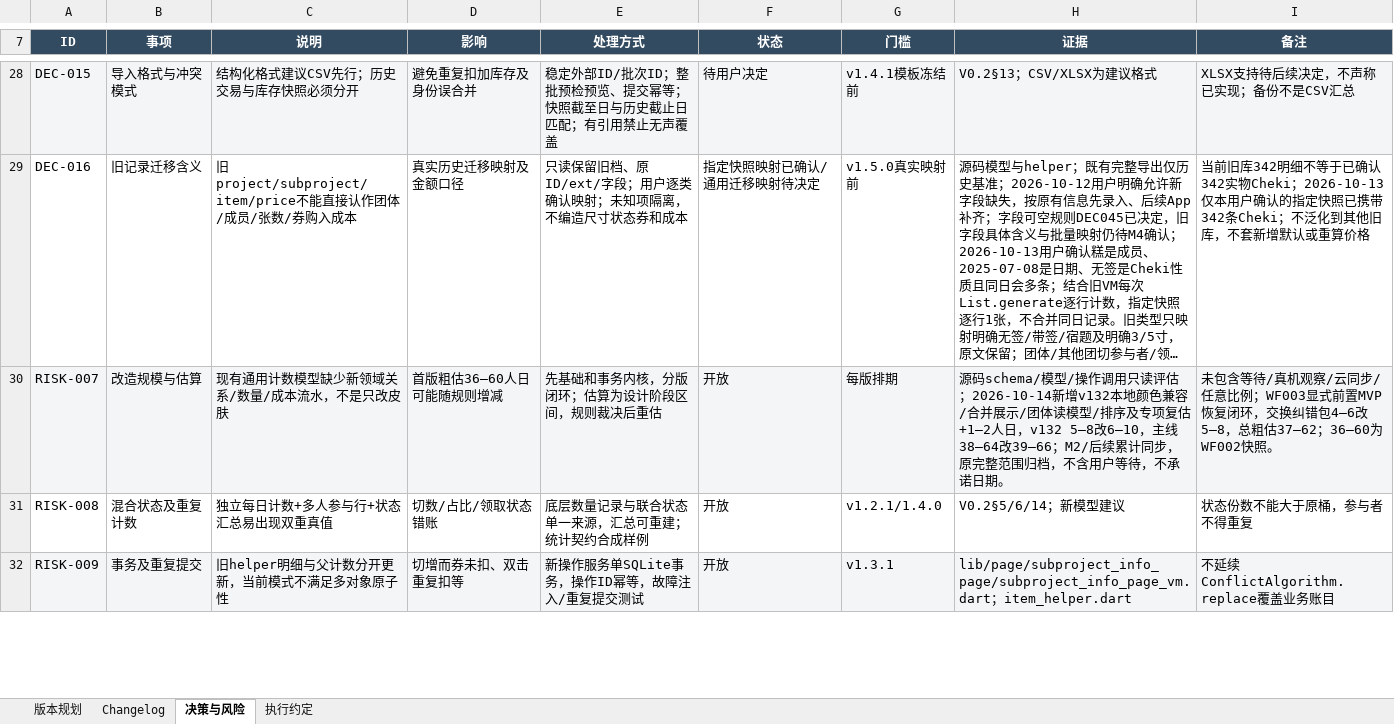
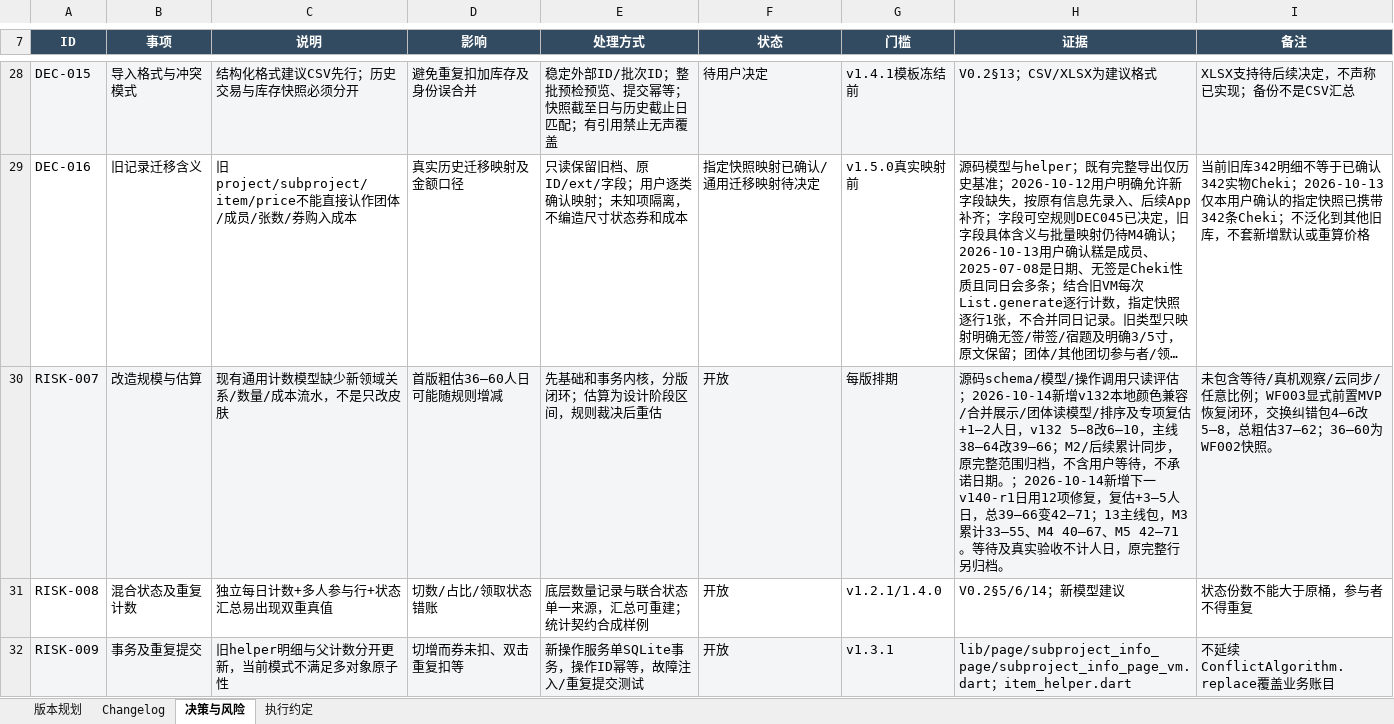
Before and after one commit to Seniorious66/count_tools, an Excel workbook: outputs/workflow-20261011/CountTools-MasterSheet.xlsx, sheet 决策与风险, drawn as a sheet; only a part is shown, gaps mark what is left out; long unchanged cells end in …; values as stored, in another font and other column widths than the file's, no borders; conditional formats not drawn; the diff covers the shown part only; the diff names each change by its address in the sheet, - before the commit and + after, or states it on an @@ line.

```diff
--- a/outputs/workflow-20261011/CountTools-MasterSheet.xlsx (sheet 决策与风险)
+++ b/outputs/workflow-20261011/CountTools-MasterSheet.xlsx (sheet 决策与风险)
-H30 (证据): …诺日期。
+H30 (证据): …诺日期。；2026-10-14新增下一v140-r1日用12项修复，复估+3–5人日，总39–66变42–71；13主线包，M3累计33–55、M4 40–67、M5 42–71。等待及真实验收不计人日，原完整行另归档。
```
Also changed, not shown: 1 added row and 2 edited cells elsewhere in this sheet, sheet 版本规划, sheet 执行约定, sheet Changelog, 4 other files.
